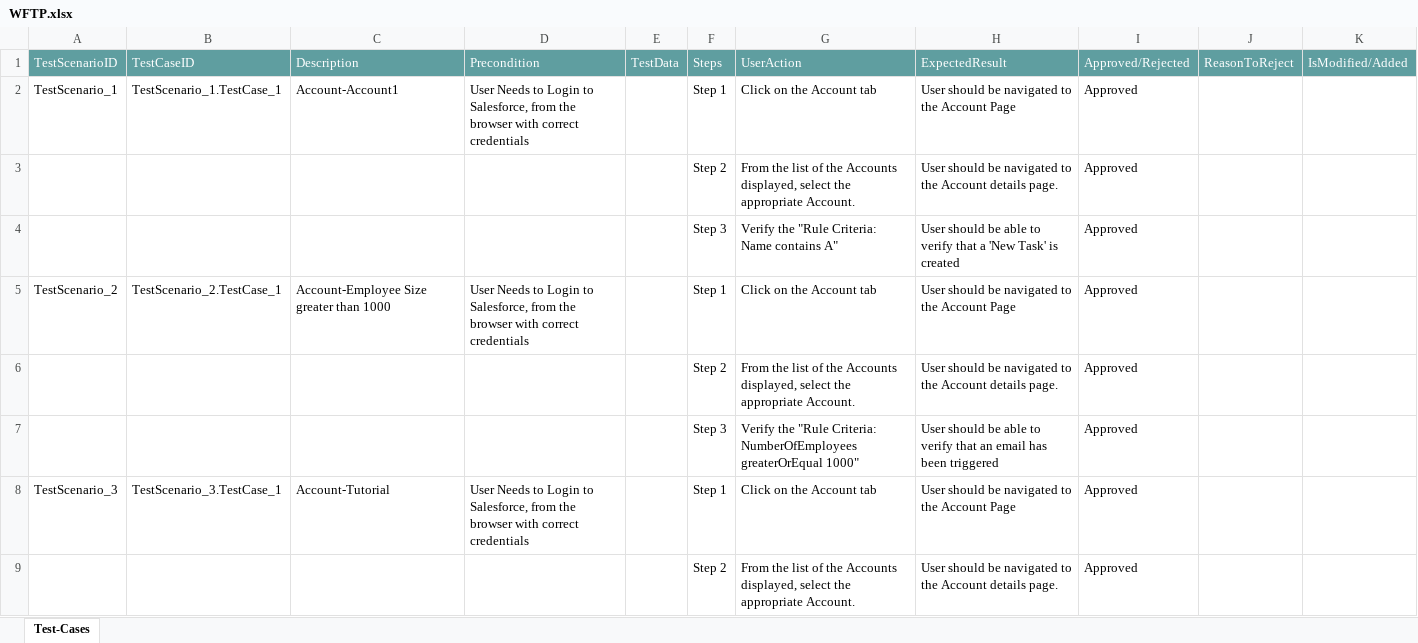
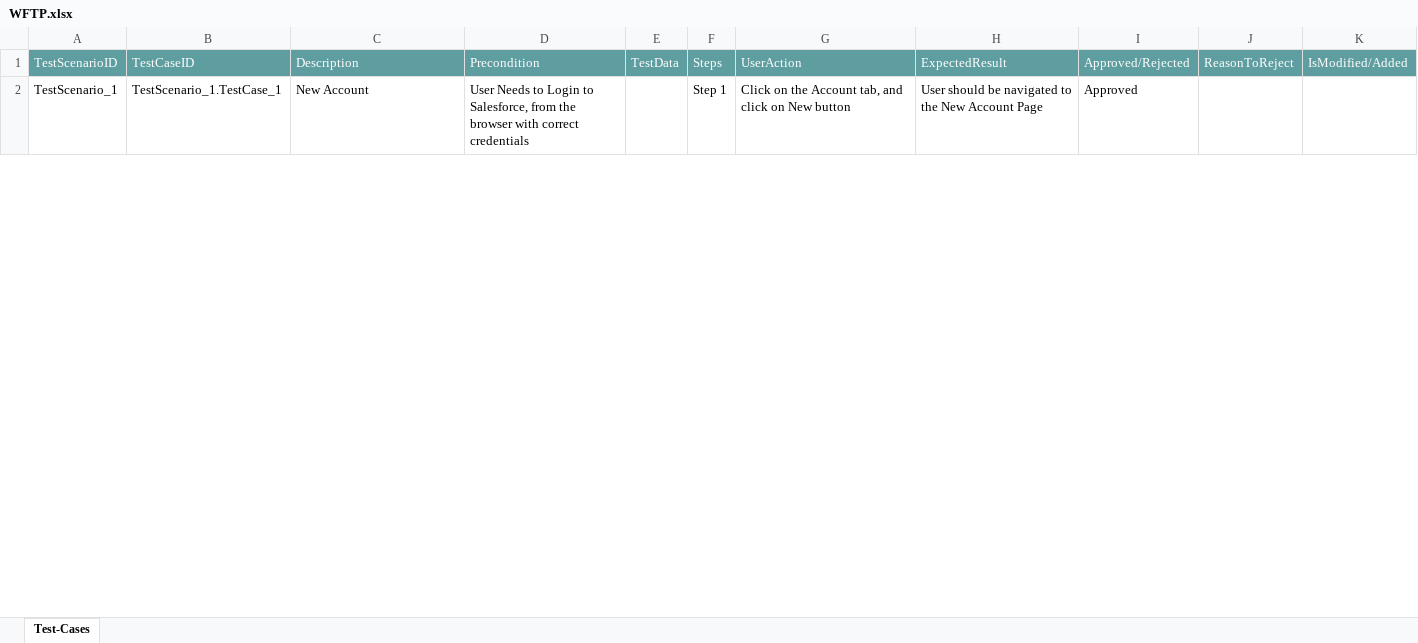
Before and after one commit to ShaikMohamedIrfan/Expleo, an Excel workbook: WFTP.xlsx, sheet Test-Cases, drawn as a sheet; only a part is shown; values as stored, in another font and other column widths than the file's, no borders; table styles not drawn; removed rows and columns are numbered as before the commit, all else as after; the diff covers the shown part only; the diff names each change by its address in the sheet, - before the commit and + after, or states it on an @@ line.

Commit message:
Initial Commit for Verification of Test cases

```diff
--- a/WFTP.xlsx (sheet Test-Cases)
+++ b/WFTP.xlsx (sheet Test-Cases)
-C2: Account-Account1
+C2: New Account
-G2: Click on the Account tab
+G2: Click on the Account tab, and click on New button
-H2: …to the Account Page
+H2: …to the New Account Page
-row 3:  |  |  |  |  | Step 2 | From the list of the Accounts displayed, select the appropriate Account. | User should be navigated to the Account details page. | Approved
-row 4:  |  |  |  |  | Step 3 | Verify the "Rule Criteria: Name contains A" | User should be able to verify that a 'New Task' is created | Approved
-row 5: TestScenario_2 | TestScenario_2.TestCase_1 | Account-Employee Size greater than 1000 | User Needs to Login to Salesforce, from the browser with correct credentials |  | Step 1 | Click on the Account tab | User should be navigated to the Account Page | Approved
-row 6:  |  |  |  |  | Step 2 | From the list of the Accounts displayed, select the appropriate Account. | User should be navigated to the Account details page. | Approved
-row 7:  |  |  |  |  | Step 3 | Verify the "Rule Criteria: NumberOfEmployees greaterOrEqual 1000" | User should be able to verify that an email has been triggered | Approved
-row 8: TestScenario_3 | TestScenario_3.TestCase_1 | Account-Tutorial | User Needs to Login to Salesforce, from the browser with correct credentials |  | Step 1 | Click on the Account tab | User should be navigated to the Account Page | Approved
-row 9:  |  |  |  |  | Step 2 | From the list of the Accounts displayed, select the appropriate Account. | User should be navigated to the Account details page. | Approved
```
Also changed, not shown: 9 added rows, 2 removed rows and 10 edited cells elsewhere in this sheet.
